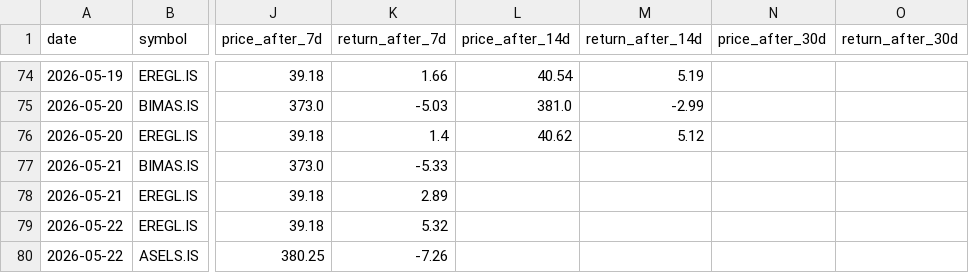
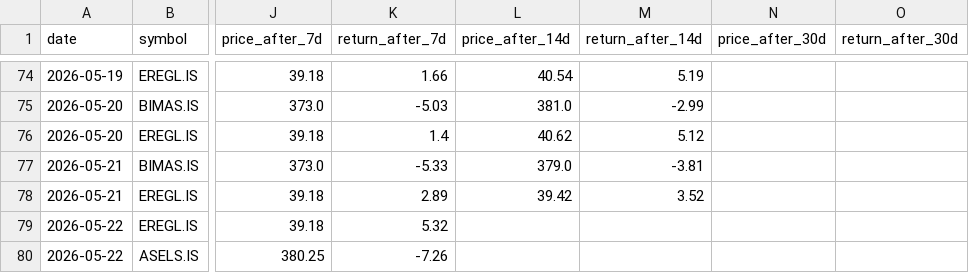
Before and after one commit to semreerol/BistTraderBot, a CSV file: data/signals_history.csv, drawn as a sheet; only a part is shown, gaps mark what is left out; the diff covers the shown part only; the diff names each change by its address in the sheet, - before the commit and + after, or states it on an @@ line.

```diff
--- a/data/signals_history.csv
+++ b/data/signals_history.csv
-L77 (price_after_14d): (empty)
+L77 (price_after_14d): 379.0
-M77 (return_after_14d): (empty)
+M77 (return_after_14d): -3.81
-L78 (price_after_14d): (empty)
+L78 (price_after_14d): 39.42
-M78 (return_after_14d): (empty)
+M78 (return_after_14d): 3.52
```
Also changed, not shown: 1 added row and 36 edited cells elsewhere in this file.
